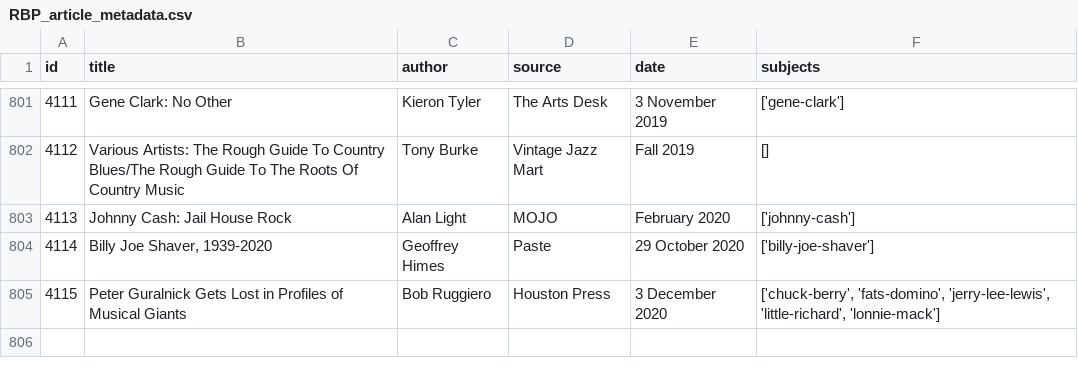
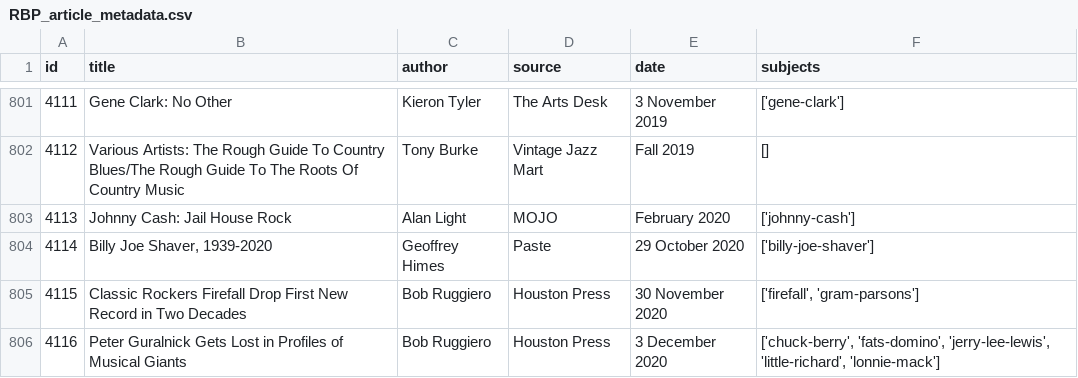
Before and after one commit to brooks-anderson/Country-Music-Reviews, a CSV file: data/RBP_article_metadata.csv, drawn as a sheet; only a part is shown, gaps mark what is left out; the diff names each change by its address in the sheet, - before the commit and + after, or states it on an @@ line.

```diff
--- a/data/RBP_article_metadata.csv
+++ b/data/RBP_article_metadata.csv
-B805 (title): Peter Guralnick Gets Lost in Profiles of Musical Giants
+B805 (title): Classic Rockers Firefall Drop First New Record in Two Decades
-E805 (date): 3 December 2020
+E805 (date): 30 November 2020
-F805 (subjects): ['chuck-berry', 'fats-domino', 'jerry-lee-lewis', 'little-richard', 'lonnie-mack']
+F805 (subjects): ['firefall', 'gram-parsons']
+row 806: 4116 | Peter Guralnick Gets Lost in Profiles of Musical Giants | Bob Ruggiero | Houston Press | 3 December 2020 | ['chuck-berry', 'fats-domino', 'jerry-lee-lewis', 'little-richard', 'lonnie-mack']
```
Also changed, not shown: data/RBP_search_metadata.csv, 2 other files.
